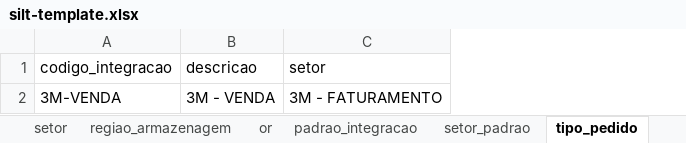
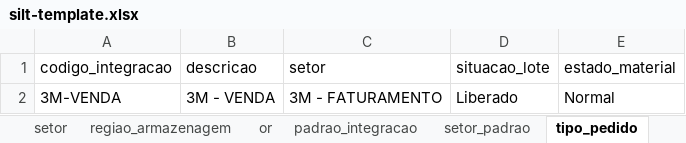
Before and after one commit to LFSOFTWARE/infra-aauto, an Excel workbook: infraAuto/silt-template.xlsx, sheet tipo_pedido, drawn as a sheet; values as stored, in another font and other column widths than the file's, no borders; the diff names each change by its address in the sheet, - before the commit and + after, or states it on an @@ line.

Commit message:
feat: tipo pedido

```diff
--- a/infraAuto/silt-template.xlsx (sheet tipo_pedido)
+++ b/infraAuto/silt-template.xlsx (sheet tipo_pedido)
+column D (situacao_lote), row 2: Liberado
+column E (estado_material), row 2: Normal
```
Also changed, not shown: 7 other files.
